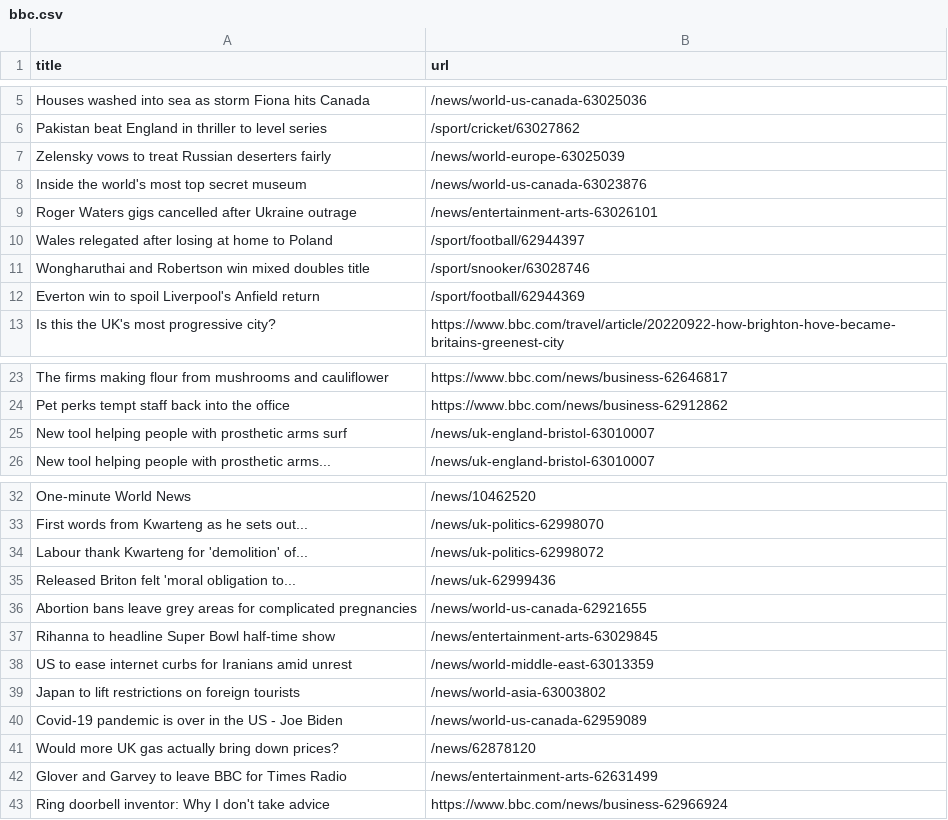
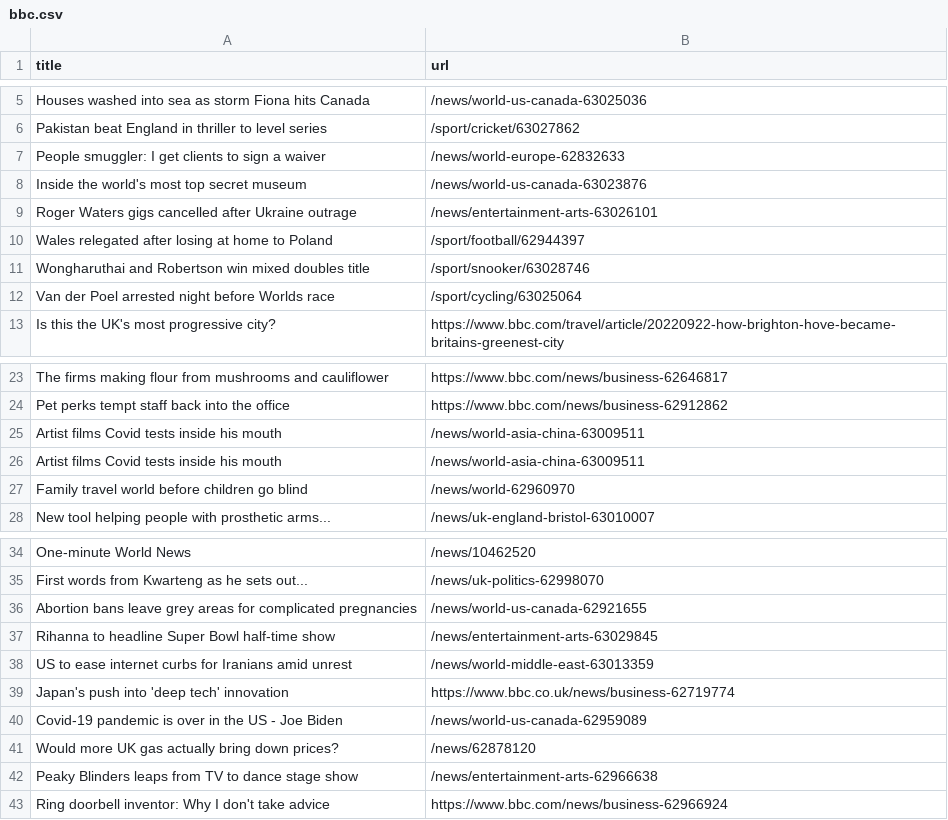
Before and after one commit to amanda-chn/automatic-scraper-bbc, a CSV file: bbc.csv, drawn as a sheet; only a part is shown, gaps mark what is left out.

```diff
--- a/bbc.csv
+++ b/bbc.csv
@@ -6,3 +6,3 @@ Houses washed into sea as storm Fiona hits Canada,/news/world-us-canada-63025036
 Pakistan beat England in thriller to level series,/sport/cricket/63027862
-Zelensky vows to treat Russian deserters fairly,/news/world-europe-63025039
+People smuggler: I get clients to sign a waiver,/news/world-europe-62832633
 Inside the world's most top secret museum,/news/world-us-canada-63023876
@@ -11,3 +11,3 @@ Wales relegated after losing at home to Poland,/sport/football/62944397
 Wongharuthai and Robertson win mixed doubles title,/sport/snooker/63028746
-Everton win to spoil Liverpool's Anfield return,/sport/football/62944369
+Van der Poel arrested night before Worlds race,/sport/cycling/63025064
 Is this the UK's most progressive city?,https://www.bbc.com/travel/article/20220922-how-brighton-hove-became-britains-greenest-city
@@ -24,3 +24,5 @@ The firms making flour from mushrooms and cauliflower,https://www.bbc.com/news/b
 Pet perks tempt staff back into the office,https://www.bbc.com/news/business-62912862
-New tool helping people with prosthetic arms surf,/news/uk-england-bristol-63010007
+Artist films Covid tests inside his mouth,/news/world-asia-china-63009511
+Artist films Covid tests inside his mouth,/news/world-asia-china-63009511
+Family travel world before children go blind,/news/world-62960970
 New tool helping people with prosthetic arms...,/news/uk-england-bristol-63010007
@@ -33,4 +35,2 @@ One-minute World News,/news/10462520
 First words from Kwarteng as he sets out...,/news/uk-politics-62998070
-Labour thank Kwarteng for 'demolition' of...,/news/uk-politics-62998072
-Released Briton felt 'moral obligation to...,/news/uk-62999436
 Abortion bans leave grey areas for complicated pregnancies,/news/world-us-canada-62921655
@@ -38,6 +38,6 @@ Rihanna to headline Super Bowl half-time show,/news/entertainment-arts-63029845
 US to ease internet curbs for Iranians amid unrest,/news/world-middle-east-63013359
-Japan to lift restrictions on foreign tourists,/news/world-asia-63003802
+Japan's push into 'deep tech' innovation,https://www.bbc.co.uk/news/business-62719774
 Covid-19 pandemic is over in the US - Joe Biden,/news/world-us-canada-62959089
 Would more UK gas actually bring down prices?,/news/62878120
-Glover and Garvey to leave BBC for Times Radio,/news/entertainment-arts-62631499
+Peaky Blinders leaps from TV to dance stage show,/news/entertainment-arts-62966638
 Ring doorbell inventor: Why I don't take advice,https://www.bbc.com/news/business-62966924
```
